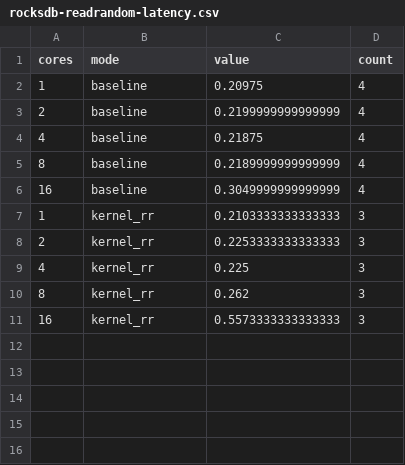
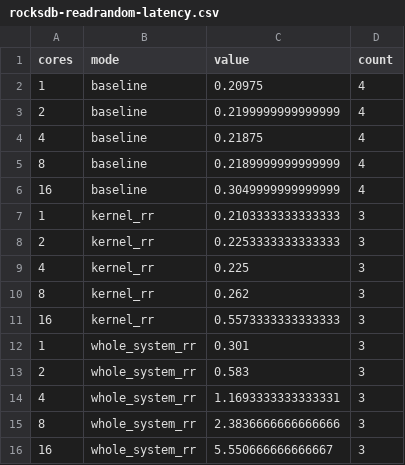
Before and after one commit to krr-io/krr-qemu, a CSV file: kernel_rr/test_data/rocksdb-readrandom-latency.csv, drawn as a sheet; the diff names each change by its address in the sheet, - before the commit and + after, or states it on an @@ line.

```diff
--- a/kernel_rr/test_data/rocksdb-readrandom-latency.csv
+++ b/kernel_rr/test_data/rocksdb-readrandom-latency.csv
+row 12: 1 | whole_system_rr | 0.301 | 3
+row 13: 2 | whole_system_rr | 0.583 | 3
+row 14: 4 | whole_system_rr | 1.1693333333333331 | 3
+row 15: 8 | whole_system_rr | 2.3836666666666666 | 3
+row 16: 16 | whole_system_rr | 5.550666666666667 | 3
```
Also changed, not shown: kernel_rr/test_data/rocksdb-readrandom-opsps.csv, 1 other file.
